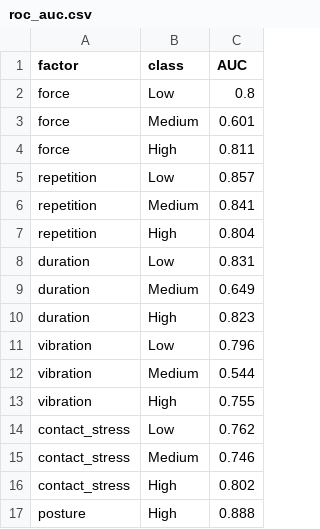
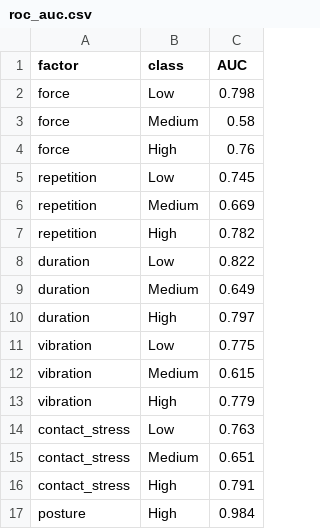
Before and after one commit to AilaVishnu/ergonomic-risk-factor-prediction, a CSV file: outputs/tables/roc_auc.csv, drawn as a sheet.

```diff
--- a/outputs/tables/roc_auc.csv
+++ b/outputs/tables/roc_auc.csv
@@ -1,17 +1,17 @@
 factor,class,AUC
-force,Low,0.8
-force,Medium,0.601
-force,High,0.811
-repetition,Low,0.857
-repetition,Medium,0.841
-repetition,High,0.804
-duration,Low,0.831
+force,Low,0.798
+force,Medium,0.58
+force,High,0.76
+repetition,Low,0.745
+repetition,Medium,0.669
+repetition,High,0.782
+duration,Low,0.822
 duration,Medium,0.649
-duration,High,0.823
-vibration,Low,0.796
-vibration,Medium,0.544
-vibration,High,0.755
-contact_stress,Low,0.762
-contact_stress,Medium,0.746
-contact_stress,High,0.802
-posture,High,0.888
+duration,High,0.797
+vibration,Low,0.775
+vibration,Medium,0.615
+vibration,High,0.779
+contact_stress,Low,0.763
+contact_stress,Medium,0.651
+contact_stress,High,0.791
+posture,High,0.984
```
Also changed, not shown: outputs/tables/feature_importance.csv, outputs/tables/phase7_summary.csv, 4 other files.
